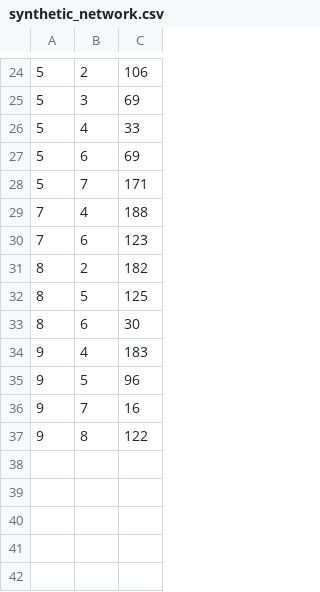
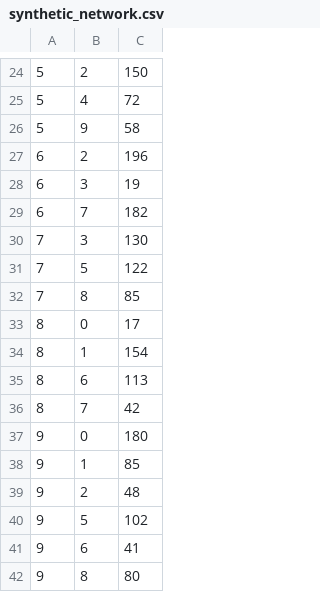
Before and after one commit to RobertoDeLaCamara/HopfieldSPP, a CSV file: data/synthetic/synthetic_network.csv, drawn as a sheet; only a part is shown, gaps mark what is left out; removed rows and columns are numbered as before the commit, all else as after; the diff covers the shown part only; the diff names each change by its address in the sheet, - before the commit and + after, or states it on an @@ line.

```diff
--- a/data/synthetic/synthetic_network.csv
+++ b/data/synthetic/synthetic_network.csv
-C24: 106
+C24: 150
-row 25: 5 | 3 | 69
-C25: 33
+C25: 72
-B26: 6
+B26: 9
-C26: 69
+C26: 58
-row 28: 5 | 7 | 171
+row 27: 6 | 2 | 196
+row 28: 6 | 3 | 19
+row 29: 6 | 7 | 182
-B30: 4
+B30: 3
-C30: 188
+C30: 130
-B31: 6
+B31: 5
-C31: 123
+C31: 122
+row 32: 7 | 8 | 85
-B33: 2
+B33: 0
-C33: 182
+C33: 17
-B34: 5
+B34: 1
-C34: 125
+C34: 154
-C35: 30
+C35: 113
+row 36: 8 | 7 | 42
-B37: 4
+B37: 0
-C37: 183
+C37: 180
+row 38: 9 | 1 | 85
+row 39: 9 | 2 | 48
-C40: 96
+C40: 102
-B41: 7
+B41: 6
-C41: 16
+C41: 41
-C42: 122
+C42: 80
```
Also changed, not shown: 7 added rows, 7 removed rows and 19 edited cells elsewhere in this file, 3 other files.
